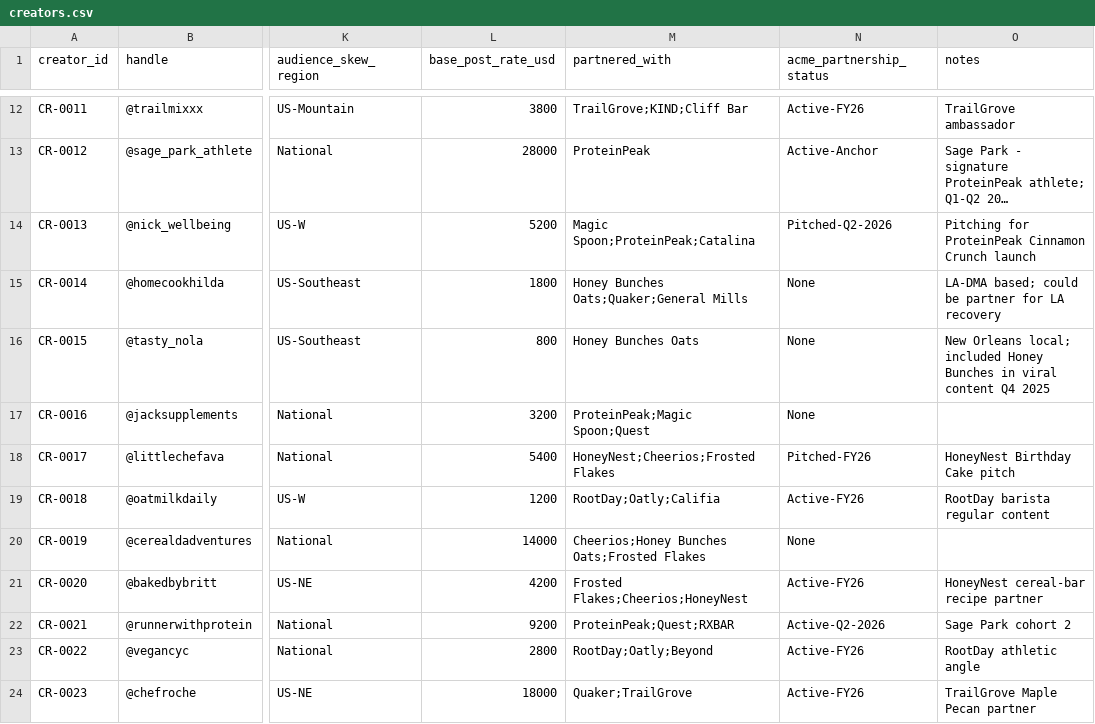
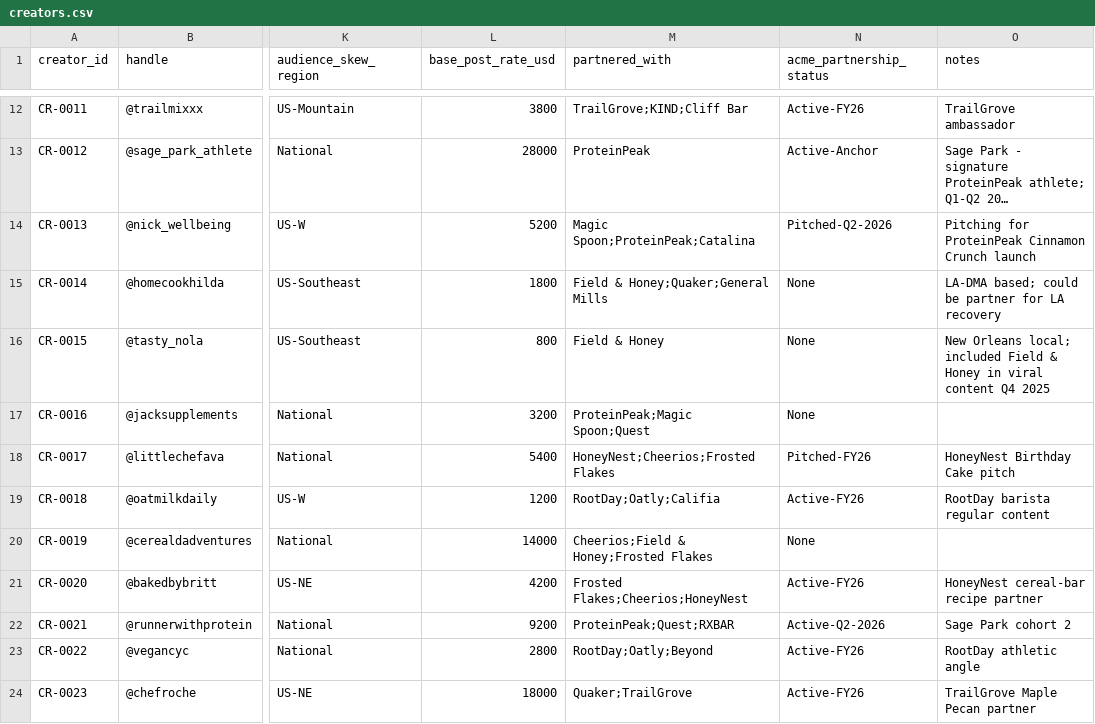
Before and after one commit to getphyllo/acme-corp-synthetic-data, a CSV file: seeds/creators.csv, drawn as a sheet; only a part is shown, gaps mark what is left out; long unchanged cells end in …; the diff covers the shown part only; the diff names each change by its address in the sheet, - before the commit and + after, or states it on an @@ line.

Commit message:
refactor(brand): rename Post Foods -> Larksfield Foods across seeds, generator, and docs
HBO -> Field & Honey; Great Grains -> Harvest Hearth.

The Clayface vault renamed the #3 cereal competitor from real-world
'Post Foods' to fictional 'Larksfield Foods' in the upstream commit on
03-research/acme/ ; this commit applies the same rename to the
acme-corp-synthetic-data sibling repo's source layer.

Files (20 total, source-only — regenerated outputs follow in a separate
commit so the binary diff is reviewable in isolation):

  Seeds (9):
    competitor_launches.csv  (3 rows: LCH00001, LCH00025, LCH00028)
    creators.csv             (12 rows of Brand_Affinity cells)
    geographies.csv          (1 narrative note)
    macro_trends.csv         (1 row: MT022)
    promo_events_louisiana.csv (9 event rows)
    retailer_divisions.csv   (1 narrative note)
    retailers.csv            (1 narrative note)
    social_topics.csv        (2 topic rows)
    trade_spend_fy25.csv     (1 narrative note)

  Generator (1):
    generator/generate.py    18 string literals + 2 emitted column
                             names (Post_Value_Share -> Larksfield_Value_Share
                             in syndicated_weekly; aided_aw_honey_bunches ->
                             aided_aw_field_honey in brand_health)

  Docs (9):
    docs/louisiana-decline.md
    docs/narrative-anchors.md
    docs/personas/01-maya-chen-analyst.md
    docs/personas/02-marcus-boudreaux-sales-director.md
    docs/personas/03-diane-halverson-vp-sales.md
    docs/personas/04-priya-raman-category-manager.md
    docs/schema/column-mapping.md
    docs/schema/mmm-schema.md
    docs/schema/new-tables.md
    docs/schema/panel-schema.md

  Top-level (2):
    README.md
    CHANGELOG.md  (adds v0.4.1 entry at top)

Decisions documented in CHANGELOG v0.4.1:
- SKU IDs PF001/PF002 KEPT as opaque historical join keys.
- Sub-brand codes PF-HBOA-14, PF-HBLM-14 RENAMED to LF-FHA-14, LF-FHL-14
  (contained to one seed file).
- Column rename in syndicated_weekly and brand_health (only 2 column
  renames; no schema additions or drops).

Out of scope this pass: General Mills / Cheerios / Kellanova / Walmart
Great Value still appear as real-world names. Flagged as v0.5.0 work.

Pre-regen audit confirmed clean (no Post/HBO/Great Grains in seeds /
generator / docs after edits). Generator still parses (ast.parse OK).

Regenerated outputs in next commit.

```diff
--- a/seeds/creators.csv
+++ b/seeds/creators.csv
-M15 (partnered_with): Honey Bunches Oats;Quaker;General Mills
+M15 (partnered_with): Field & Honey;Quaker;General Mills
-M16 (partnered_with): Honey Bunches Oats
+M16 (partnered_with): Field & Honey
-O16 (notes): …local; included Honey Bunches in viral…
+O16 (notes): …local; included Field & Honey in viral…
-M20 (partnered_with): Cheerios;Honey Bunches Oats;Frosted Flakes
+M20 (partnered_with): Cheerios;Field & Honey;Frosted Flakes
```
Also changed, not shown: 10 edited cells elsewhere in this file, seeds/competitor_launches.csv, seeds/geographies.csv, 19 other files.
